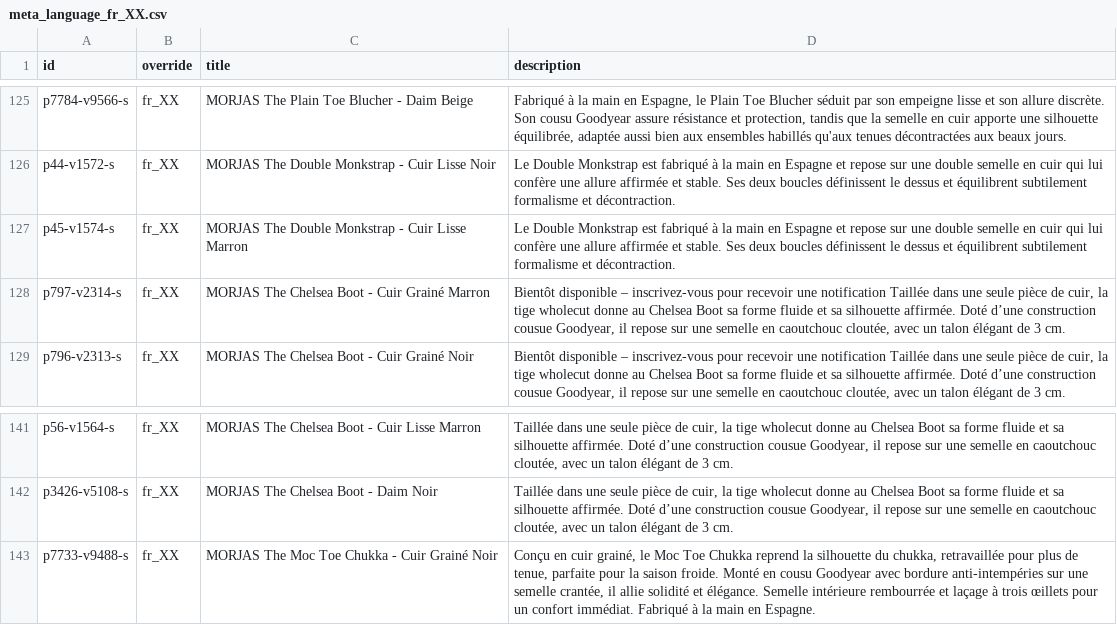
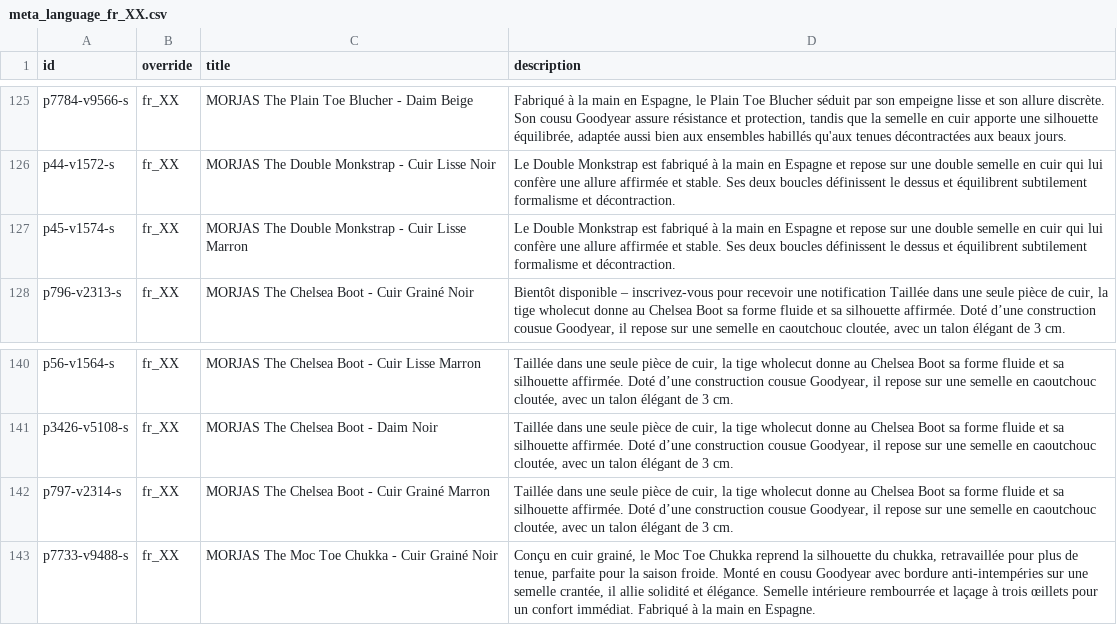
Before and after one commit to PJW134/meta-feeds, a CSV file: docs/meta_language_fr_XX.csv, drawn as a sheet; only a part is shown, gaps mark what is left out; removed rows and columns are numbered as before the commit, all else as after; the diff names each change by its address in the sheet, - before the commit and + after, or states it on an @@ line.

```diff
--- a/docs/meta_language_fr_XX.csv
+++ b/docs/meta_language_fr_XX.csv
-row 128: p797-v2314-s | fr_XX | MORJAS The Chelsea Boot - Cuir Grainé Marron | Bientôt disponible – inscrivez-vous pour recevoir une notification Taillée dans une seule pièce de cuir, la tige wholecut donne au Chelsea Boot sa forme fluide et sa silhouette affirmée. Doté d’une construction cousue Goodyear, il repose sur une semelle en caoutchouc cloutée, avec un talon élégant de 3 cm.
+row 142: p797-v2314-s | fr_XX | MORJAS The Chelsea Boot - Cuir Grainé Marron | Taillée dans une seule pièce de cuir, la tige wholecut donne au Chelsea Boot sa forme fluide et sa silhouette affirmée. Doté d’une construction cousue Goodyear, il repose sur une semelle en caoutchouc cloutée, avec un talon élégant de 3 cm.
```
Also changed, not shown: docs/meta_country_feed.csv, docs/meta_language_de_XX.csv, 2 other files.
